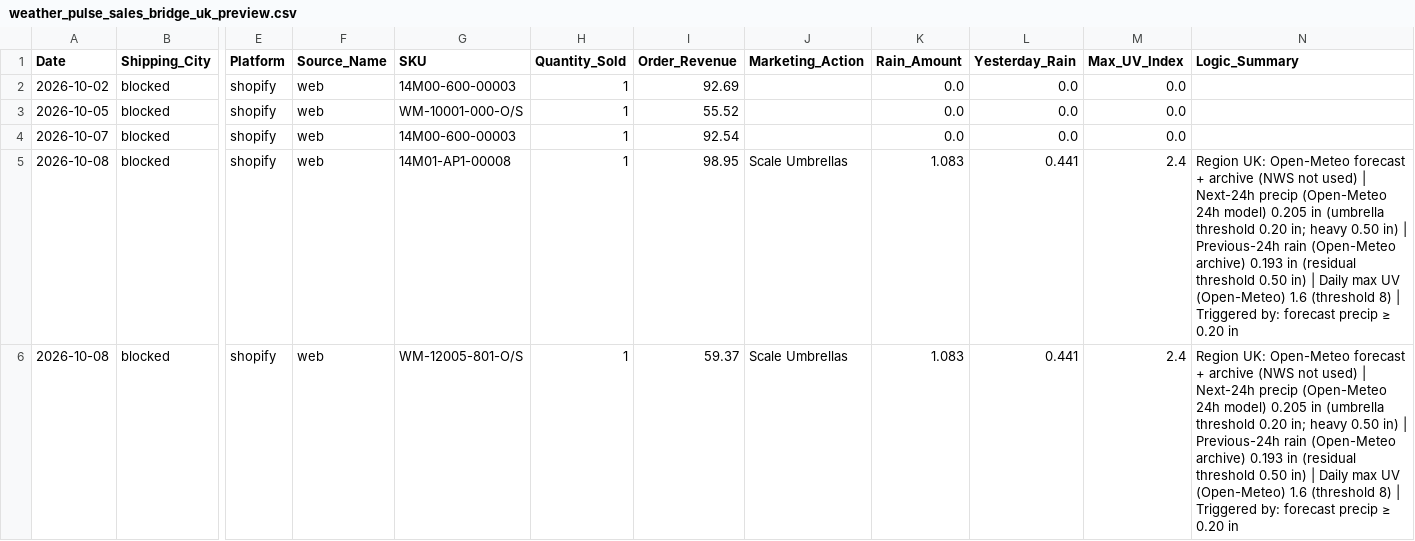
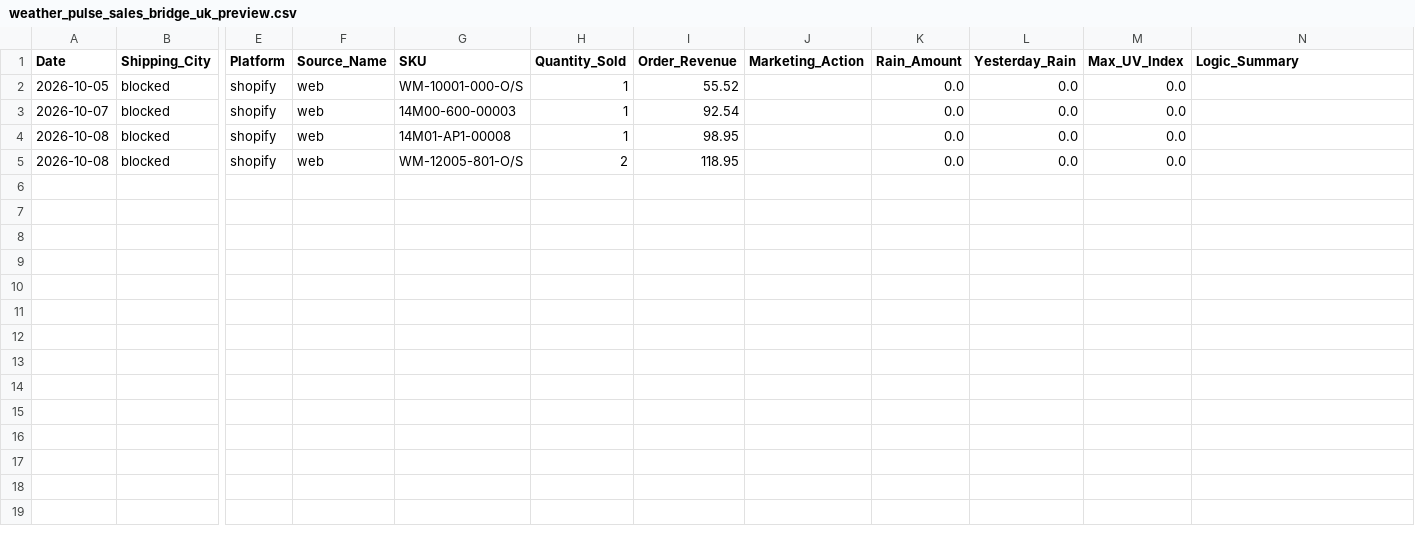
Before and after one commit to WeathermanInc/marketing-weather-engine, a CSV file: data/weather_pulse_sales_bridge_uk_preview.csv, drawn as a sheet; only a part is shown, gaps mark what is left out; removed rows and columns are numbered as before the commit, all else as after; rows hold the shown columns only; the diff names each change by its address in the sheet, - before the commit and + after, or states it on an @@ line.

```diff
--- a/data/weather_pulse_sales_bridge_uk_preview.csv
+++ b/data/weather_pulse_sales_bridge_uk_preview.csv
-row 2: 2026-10-02 | blocked | shopify | web | 14M00-600-00003 | 1 | 92.69 |  | 0.0 | 0.0 | 0.0
-J4:J5 (Marketing_Action): Scale Umbrellas
+J4:J5 (Marketing_Action): (empty)
-K4:K5 (Rain_Amount): 1.083
+K4:K5 (Rain_Amount): 0.0
-L4:L5 (Yesterday_Rain): 0.441
+L4:L5 (Yesterday_Rain): 0.0
-M4:M5 (Max_UV_Index): 2.4
+M4:M5 (Max_UV_Index): 0.0
-N4:N5 (Logic_Summary): Region UK: Open-Meteo forecast + archive (NWS not used) | Next-24h precip (Open-Meteo 24h model) 0.205 in (umbrella threshold 0.20 in; heavy 0.50 in) | Previous-24h rain (Open-Meteo archive) 0.193 in (residual threshold 0.50 in) | Daily max UV (Open-Meteo) 1.6 (threshold 8) | Triggered by: forecast precip ≥ 0.20 in
+N4:N5 (Logic_Summary): (empty)
-H5 (Quantity_Sold): 1
+H5 (Quantity_Sold): 2
-I5 (Order_Revenue): 59.37
+I5 (Order_Revenue): 118.95
```
Also changed, not shown: data/city_sales_overlay.csv, data/weather_pulse_audit_ca_preview.csv, 6 other files.
